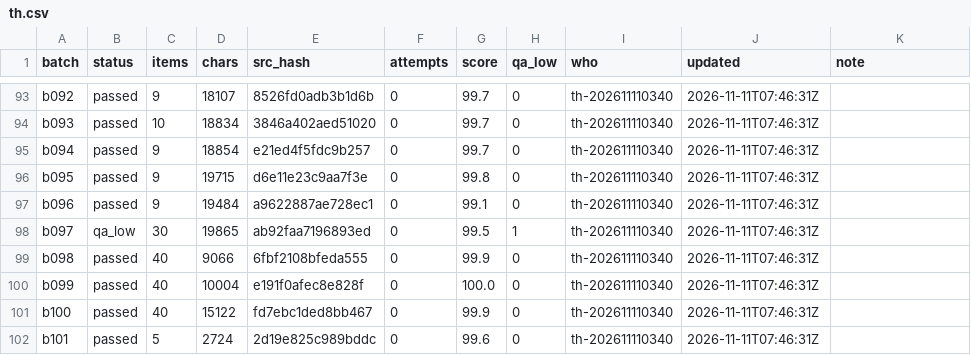
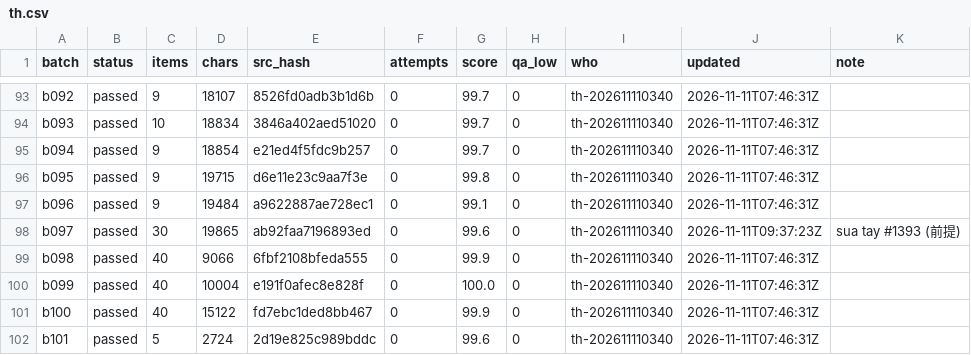
Before and after one commit to Quan-MM-eUp/migii-grammar-translation, a CSV file: translation/manifest/th.csv, drawn as a sheet; only a part is shown, gaps mark what is left out.

```diff
--- a/translation/manifest/th.csv
+++ b/translation/manifest/th.csv
@@ -97,3 +97,3 @@ b095,passed,9,19715,d6e11e23c9aa7f3e,0,99.8,0,th-202611110340,2026-11-11T07:46:3
 b096,passed,9,19484,a9622887ae728ec1,0,99.1,0,th-202611110340,2026-11-11T07:46:31Z,
-b097,qa_low,30,19865,ab92faa7196893ed,0,99.5,1,th-202611110340,2026-11-11T07:46:31Z,
+b097,passed,30,19865,ab92faa7196893ed,0,99.6,0,th-202611110340,2026-11-11T09:37:23Z,sua tay #1393 (前提)
 b098,passed,40,9066,6fbf2108bfeda555,0,99.9,0,th-202611110340,2026-11-11T07:46:31Z,
```
Also changed, not shown: 6 other files.
